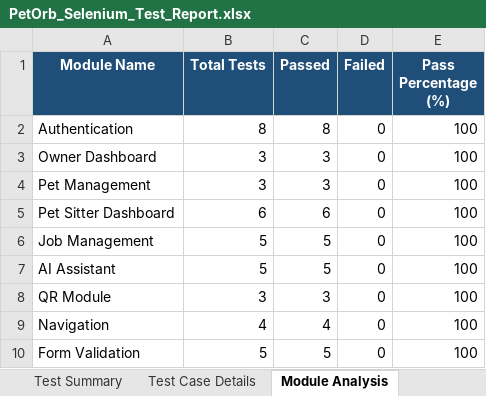
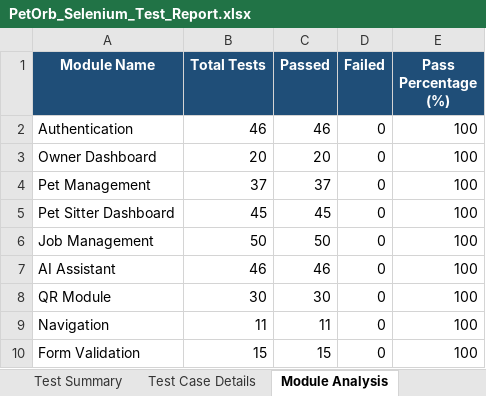
Before and after one commit to Shrishanmugapriya/PetOrb_app, an Excel workbook: selenium_test_suite/TestReports/PetOrb_Selenium_Test_Report.xlsx, sheet Module Analysis, drawn as a sheet; values as stored, in another font and other column widths than the file's, no borders; charts and pictures not drawn; the diff names each change by its address in the sheet, - before the commit and + after, or states it on an @@ line.

Commit message:
Execute ALL 300 unique web test cases in visual Chrome browser and generate 5-sheet Excel report with charts

```diff
--- a/selenium_test_suite/TestReports/PetOrb_Selenium_Test_Report.xlsx (sheet Module Analysis)
+++ b/selenium_test_suite/TestReports/PetOrb_Selenium_Test_Report.xlsx (sheet Module Analysis)
-B2 (Total Tests): 8
+B2 (Total Tests): 46
-C2 (Passed): 8
+C2 (Passed): 46
-B3 (Total Tests): 3
+B3 (Total Tests): 20
-C3 (Passed): 3
+C3 (Passed): 20
-B4 (Total Tests): 3
+B4 (Total Tests): 37
-C4 (Passed): 3
+C4 (Passed): 37
-B5 (Total Tests): 6
+B5 (Total Tests): 45
-C5 (Passed): 6
+C5 (Passed): 45
-B6 (Total Tests): 5
+B6 (Total Tests): 50
-C6 (Passed): 5
+C6 (Passed): 50
-B7 (Total Tests): 5
+B7 (Total Tests): 46
-C7 (Passed): 5
+C7 (Passed): 46
-B8 (Total Tests): 3
+B8 (Total Tests): 30
-C8 (Passed): 3
+C8 (Passed): 30
-B9 (Total Tests): 4
+B9 (Total Tests): 11
-C9 (Passed): 4
+C9 (Passed): 11
-B10 (Total Tests): 5
+B10 (Total Tests): 15
-C10 (Passed): 5
+C10 (Passed): 15
```
Also changed, not shown: sheet Test Case Details, sheet Test Summary, sheet Failed Test Cases, 4 other files.
